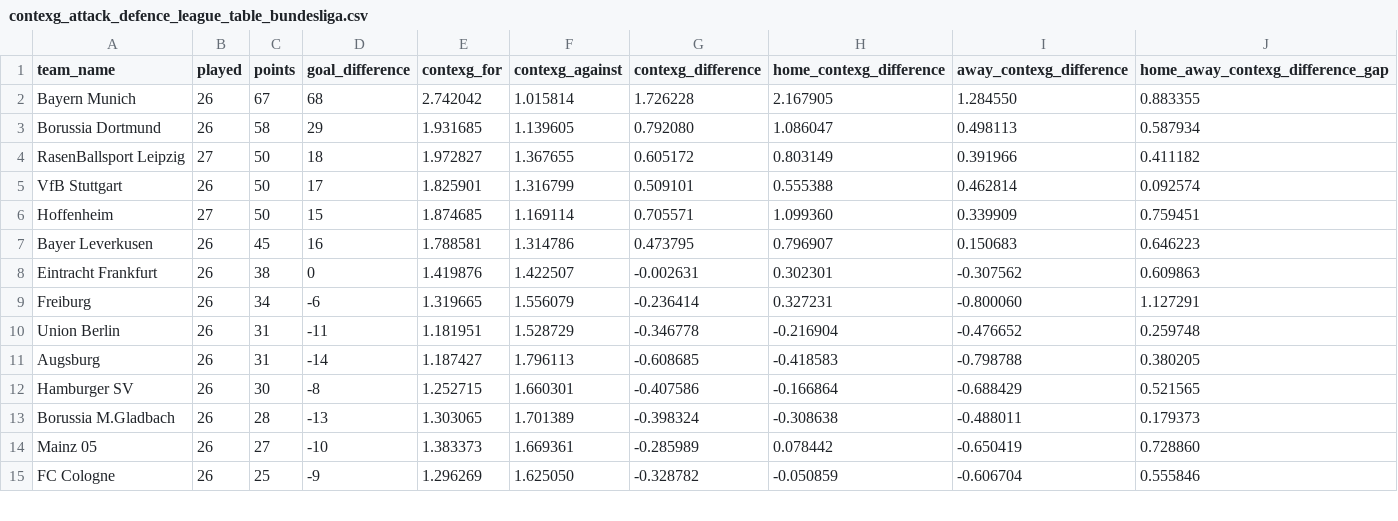
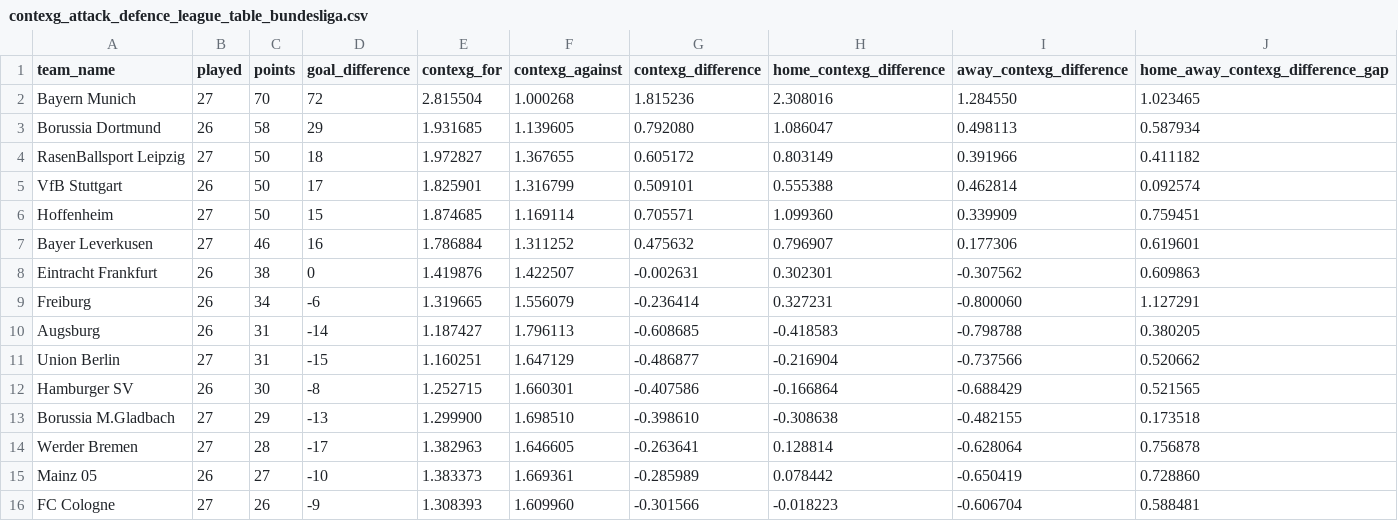
Before and after one commit to johnknightstats/johnknightstats.github.io, a CSV file: dashboards/contexg-league-tables/contexg_attack_defence_league_table_bundesliga.csv, drawn as a sheet; only a part is shown; the diff covers the shown part only.

```diff
--- a/dashboards/contexg-league-tables/contexg_attack_defence_league_table_bundesliga.csv
+++ b/dashboards/contexg-league-tables/contexg_attack_defence_league_table_bundesliga.csv
@@ -1,3 +1,3 @@
 team_name,played,points,goal_difference,contexg_for,contexg_against,contexg_difference,home_contexg_difference,away_contexg_difference,home_away_contexg_difference_gap
-Bayern Munich,26,67,68,2.742042,1.015814,1.726228,2.167905,1.284550,0.883355
+Bayern Munich,27,70,72,2.815504,1.000268,1.815236,2.308016,1.284550,1.023465
 Borussia Dortmund,26,58,29,1.931685,1.139605,0.792080,1.086047,0.498113,0.587934
@@ -6,10 +6,11 @@ VfB Stuttgart,26,50,17,1.825901,1.316799,0.509101,0.555388,0.462814,0.092574
 Hoffenheim,27,50,15,1.874685,1.169114,0.705571,1.099360,0.339909,0.759451
-Bayer Leverkusen,26,45,16,1.788581,1.314786,0.473795,0.796907,0.150683,0.646223
+Bayer Leverkusen,27,46,16,1.786884,1.311252,0.475632,0.796907,0.177306,0.619601
 Eintracht Frankfurt,26,38,0,1.419876,1.422507,-0.002631,0.302301,-0.307562,0.609863
 Freiburg,26,34,-6,1.319665,1.556079,-0.236414,0.327231,-0.800060,1.127291
-Union Berlin,26,31,-11,1.181951,1.528729,-0.346778,-0.216904,-0.476652,0.259748
 Augsburg,26,31,-14,1.187427,1.796113,-0.608685,-0.418583,-0.798788,0.380205
+Union Berlin,27,31,-15,1.160251,1.647129,-0.486877,-0.216904,-0.737566,0.520662
 Hamburger SV,26,30,-8,1.252715,1.660301,-0.407586,-0.166864,-0.688429,0.521565
-Borussia M.Gladbach,26,28,-13,1.303065,1.701389,-0.398324,-0.308638,-0.488011,0.179373
+Borussia M.Gladbach,27,29,-13,1.299900,1.698510,-0.398610,-0.308638,-0.482155,0.173518
+Werder Bremen,27,28,-17,1.382963,1.646605,-0.263641,0.128814,-0.628064,0.756878
 Mainz 05,26,27,-10,1.383373,1.669361,-0.285989,0.078442,-0.650419,0.728860
-FC Cologne,26,25,-9,1.296269,1.625050,-0.328782,-0.050859,-0.606704,0.555846
+FC Cologne,27,26,-9,1.308393,1.609960,-0.301566,-0.018223,-0.606704,0.588481
```
Also changed, not shown: 1 removed row and 14 edited cells elsewhere in this file, dashboards/contexg-league-tables/contexg_attack_defence_league_table_la_liga.csv, dashboards/contexg-league-tables/contexg_attack_defence_league_table_ligue_1.csv, 4 other files.
